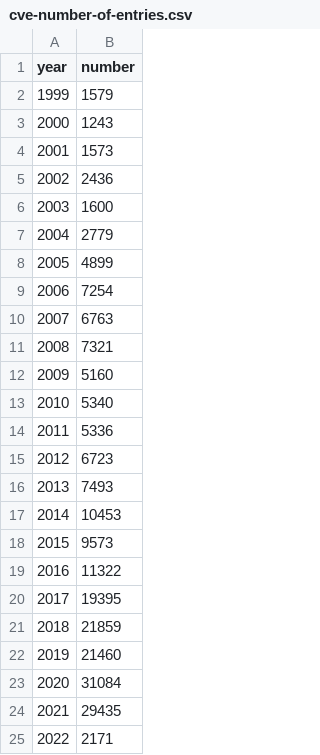
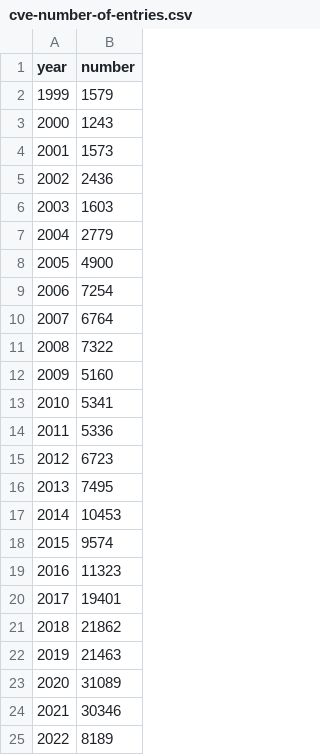
Before and after one commit to LimberDuck/limberduck.org, a CSV file: docs/notebooks/cve/cve-number-of-entries.csv, drawn as a sheet.

Commit message:
CVE notebook update

```diff
--- a/docs/notebooks/cve/cve-number-of-entries.csv
+++ b/docs/notebooks/cve/cve-number-of-entries.csv
@@ -5,21 +5,21 @@ year,number
 2002,2436
-2003,1600
+2003,1603
 2004,2779
-2005,4899
+2005,4900
 2006,7254
-2007,6763
-2008,7321
+2007,6764
+2008,7322
 2009,5160
-2010,5340
+2010,5341
 2011,5336
 2012,6723
-2013,7493
+2013,7495
 2014,10453
-2015,9573
-2016,11322
-2017,19395
-2018,21859
-2019,21460
-2020,31084
-2021,29435
-2022,2171
+2015,9574
+2016,11323
+2017,19401
+2018,21862
+2019,21463
+2020,31089
+2021,30346
+2022,8189
```
Also changed, not shown: 3 other files.
